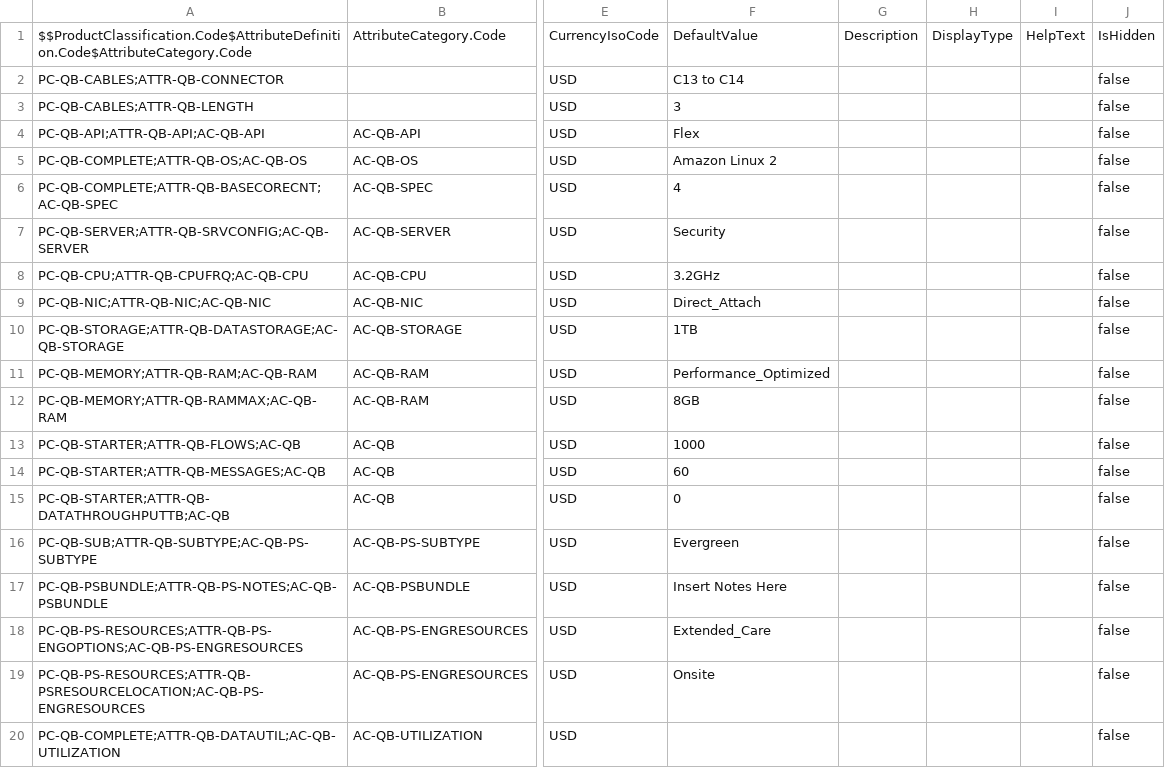
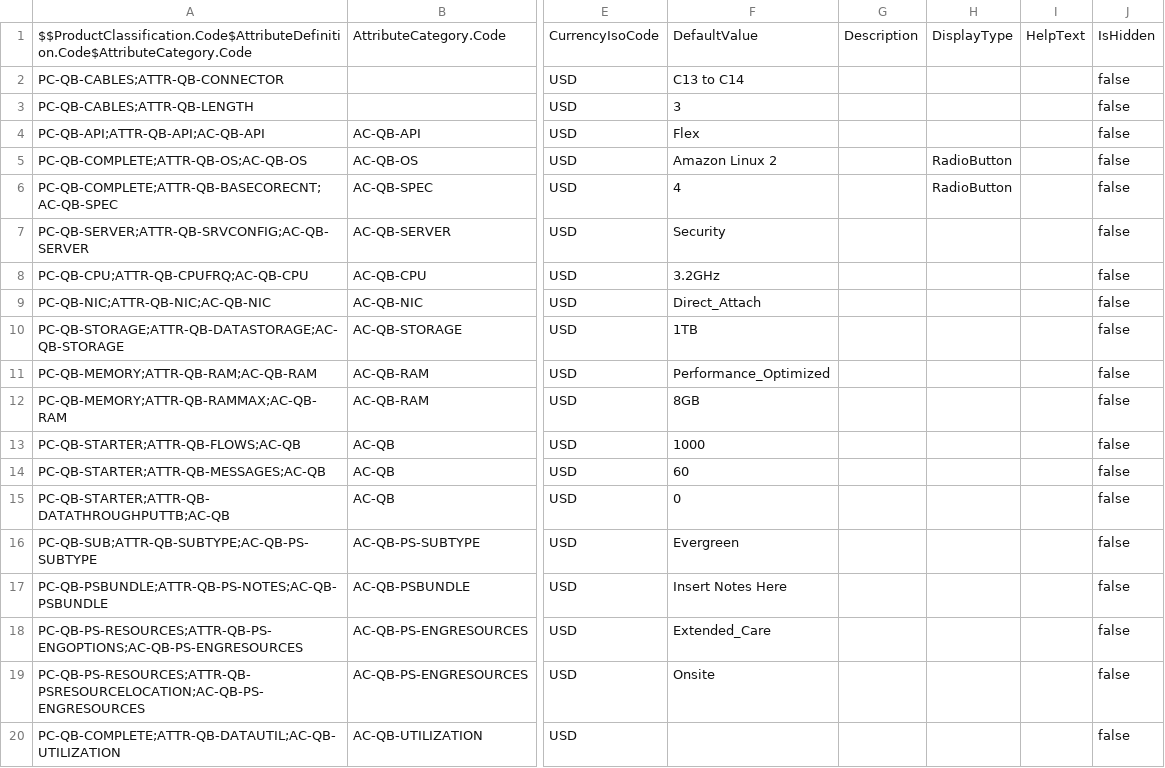
Before and after one commit to bgaldino/rlm-base, a CSV file: datasets/sfdmu/multicurrency/ProductClassificationAttr.csv, drawn as a sheet; only a part is shown, gaps mark what is left out; the diff names each change by its address in the sheet, - before the commit and + after, or states it on an @@ line.

```diff
--- a/datasets/sfdmu/multicurrency/ProductClassificationAttr.csv
+++ b/datasets/sfdmu/multicurrency/ProductClassificationAttr.csv
-H5:H6: (empty)
+H5:H6: RadioButton
```
Also changed, not shown: datasets/sfdmu/multicurrency/AttributePicklistValue.csv, datasets/sfdmu/multicurrency/BundleBasedAdjustment.csv, 1 other file.
